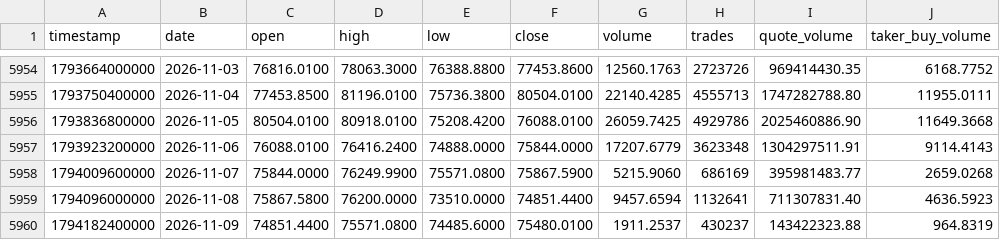
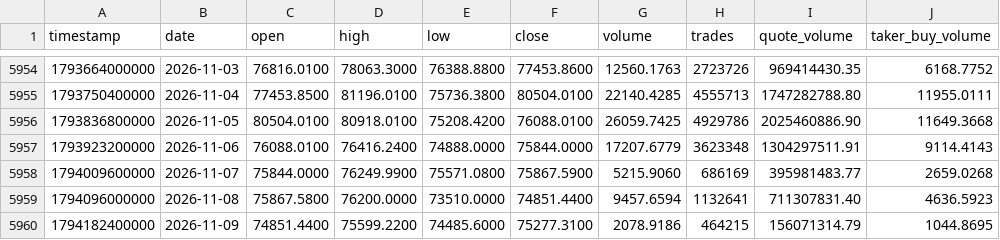
Before and after one commit to everett6/piquant-live, a CSV file: data/historical/btc_daily_full.csv, drawn as a sheet; only a part is shown, gaps mark what is left out.

```diff
--- a/data/historical/btc_daily_full.csv
+++ b/data/historical/btc_daily_full.csv
@@ -5959,2 +5959,2 @@ timestamp,date,open,high,low,close,volume,trades,quote_volume,taker_buy_volume
 1794096000000,2026-11-08,75867.5800,76200.0000,73510.0000,74851.4400,9457.6594,1132641,711307831.40,4636.5923
-1794182400000,2026-11-09,74851.4400,75571.0800,74485.6000,75480.0100,1911.2537,430237,143422323.88,964.8319
+1794182400000,2026-11-09,74851.4400,75599.2200,74485.6000,75277.3100,2078.9186,464215,156071314.79,1044.8695
```
Also changed, not shown: data/historical/eth_daily_full.csv, 6 other files.
